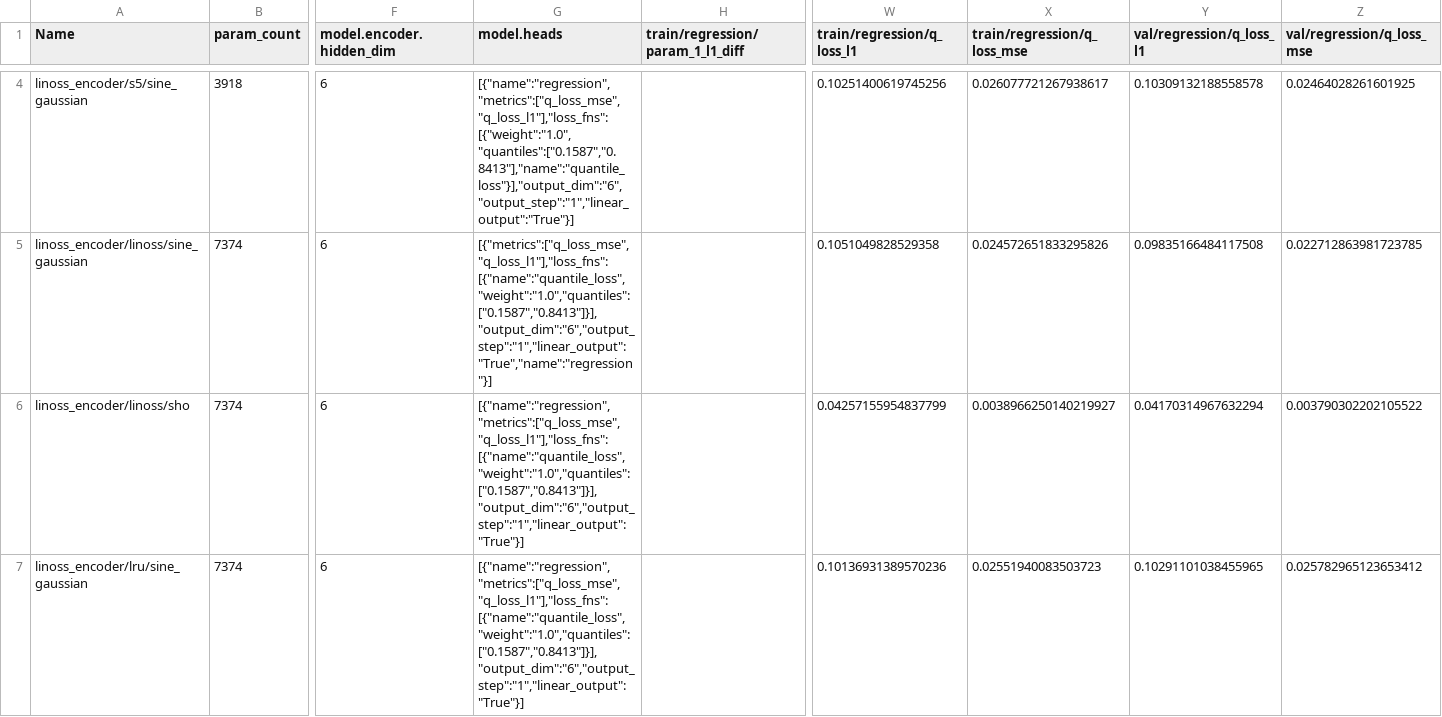
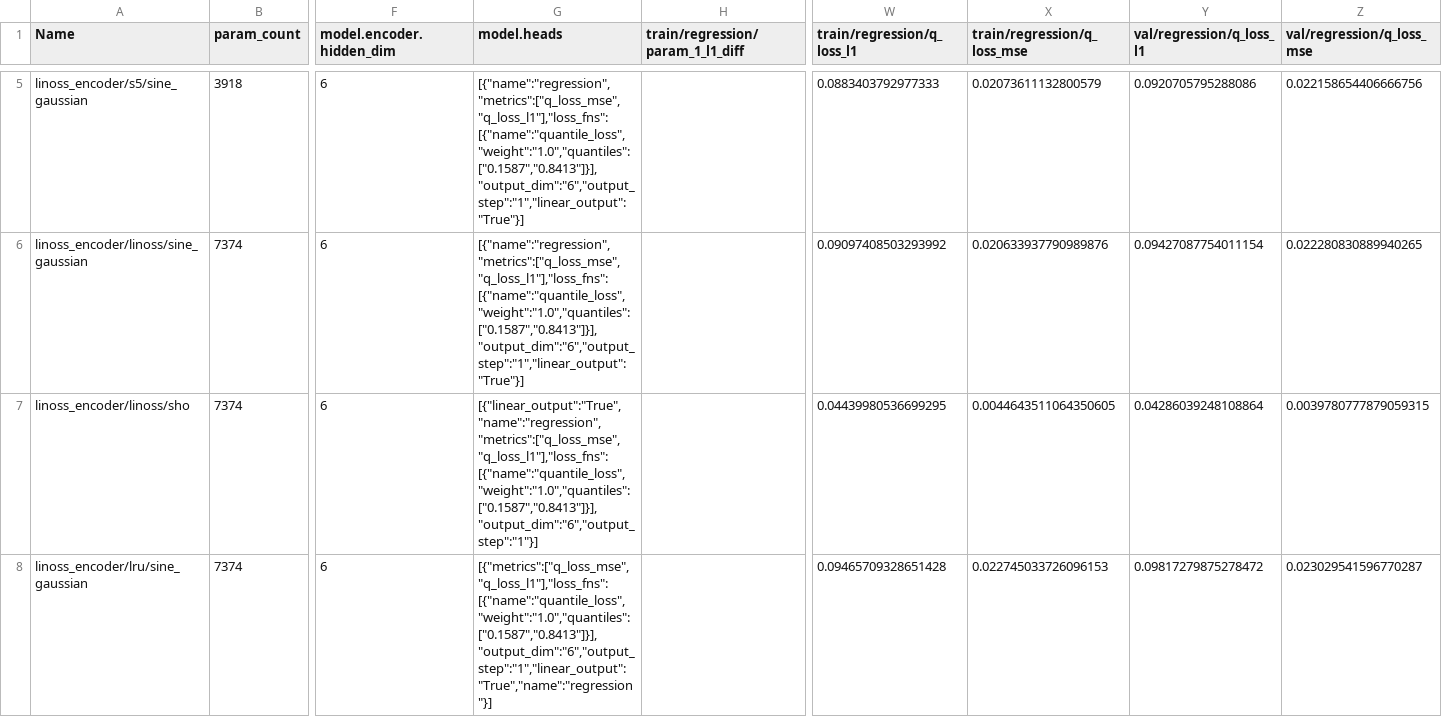
Before and after one commit to benedict-armstrong/ssm_results, a CSV file: wandb.csv, drawn as a sheet; only a part is shown, gaps mark what is left out; addresses are those after the commit; the diff covers the shown part only; the diff names each change by its address in the sheet, - before the commit and + after, or states it on an @@ line.

Commit message:
correct metrics

```diff
--- a/wandb.csv
+++ b/wandb.csv
-G5 (model.heads): [{"name":"regression","metrics":["q_loss_mse","q_loss_l1"],"loss_fns":[{"weight":"1.0","quantiles":["0.1587","0.8413"],"name":"quantile_loss"}],"output_dim":"6","output_step":"1","linear_output":"True"}]
+G5 (model.heads): [{"name":"regression","metrics":["q_loss_mse","q_loss_l1"],"loss_fns":[{"name":"quantile_loss","weight":"1.0","quantiles":["0.1587","0.8413"]}],"output_dim":"6","output_step":"1","linear_output":"True"}]
-W5 (train/regression/q_loss_l1): 0.10251400619745256
+W5 (train/regression/q_loss_l1): 0.0883403792977333
-X5 (train/regression/q_loss_mse): 0.026077721267938617
+X5 (train/regression/q_loss_mse): 0.02073611132800579
-Y5 (val/regression/q_loss_l1): 0.10309132188558578
+Y5 (val/regression/q_loss_l1): 0.0920705795288086
-Z5 (val/regression/q_loss_mse): 0.02464028261601925
+Z5 (val/regression/q_loss_mse): 0.022158654406666756
-G6 (model.heads): [{"metrics":["q_loss_mse","q_loss_l1"],"loss_fns":[{"name":"quantile_loss","weight":"1.0","quantiles":["0.1587","0.8413"]}],"output_dim":"6","output_step":"1","linear_output":"True","name":"regression"}]
+G6 (model.heads): [{"name":"regression","metrics":["q_loss_mse","q_loss_l1"],"loss_fns":[{"name":"quantile_loss","weight":"1.0","quantiles":["0.1587","0.8413"]}],"output_dim":"6","output_step":"1","linear_output":"True"}]
-W6 (train/regression/q_loss_l1): 0.1051049828529358
+W6 (train/regression/q_loss_l1): 0.09097408503293992
-X6 (train/regression/q_loss_mse): 0.024572651833295826
+X6 (train/regression/q_loss_mse): 0.020633937790989876
-Y6 (val/regression/q_loss_l1): 0.09835166484117508
+Y6 (val/regression/q_loss_l1): 0.09427087754011154
-Z6 (val/regression/q_loss_mse): 0.022712863981723785
+Z6 (val/regression/q_loss_mse): 0.022280830889940265
-G7 (model.heads): [{"name":"regression","metrics":["q_loss_mse","q_loss_l1"],"loss_fns":[{"name":"quantile_loss","weight":"1.0","quantiles":["0.1587","0.8413"]}],"output_dim":"6","output_step":"1","linear_output":"True"}]
+G7 (model.heads): [{"linear_output":"True","name":"regression","metrics":["q_loss_mse","q_loss_l1"],"loss_fns":[{"name":"quantile_loss","weight":"1.0","quantiles":["0.1587","0.8413"]}],"output_dim":"6","output_step":"1"}]
-W7 (train/regression/q_loss_l1): 0.04257155954837799
+W7 (train/regression/q_loss_l1): 0.04439980536699295
-X7 (train/regression/q_loss_mse): 0.0038966250140219927
+X7 (train/regression/q_loss_mse): 0.0044643511064350605
-Y7 (val/regression/q_loss_l1): 0.04170314967632294
+Y7 (val/regression/q_loss_l1): 0.04286039248108864
-Z7 (val/regression/q_loss_mse): 0.003790302202105522
+Z7 (val/regression/q_loss_mse): 0.0039780777879059315
-G8 (model.heads): [{"name":"regression","metrics":["q_loss_mse","q_loss_l1"],"loss_fns":[{"name":"quantile_loss","weight":"1.0","quantiles":["0.1587","0.8413"]}],"output_dim":"6","output_step":"1","linear_output":"True"}]
+G8 (model.heads): [{"metrics":["q_loss_mse","q_loss_l1"],"loss_fns":[{"name":"quantile_loss","weight":"1.0","quantiles":["0.1587","0.8413"]}],"output_dim":"6","output_step":"1","linear_output":"True","name":"regression"}]
-W8 (train/regression/q_loss_l1): 0.10136931389570236
+W8 (train/regression/q_loss_l1): 0.09465709328651428
-X8 (train/regression/q_loss_mse): 0.02551940083503723
+X8 (train/regression/q_loss_mse): 0.022745033726096153
-Y8 (val/regression/q_loss_l1): 0.10291101038455965
+Y8 (val/regression/q_loss_l1): 0.09817279875278472
-Z8 (val/regression/q_loss_mse): 0.025782965123653412
+Z8 (val/regression/q_loss_mse): 0.023029541596770287
```
Also changed, not shown: 1 added row and 78 edited cells elsewhere in this file.
